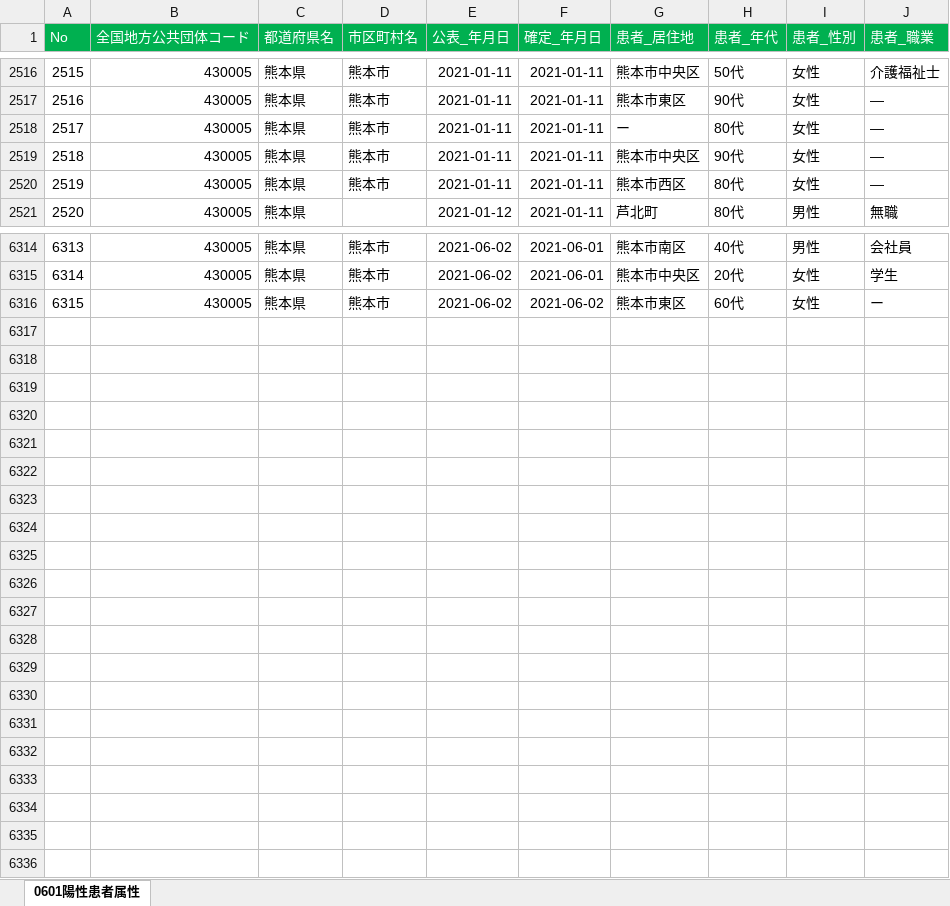
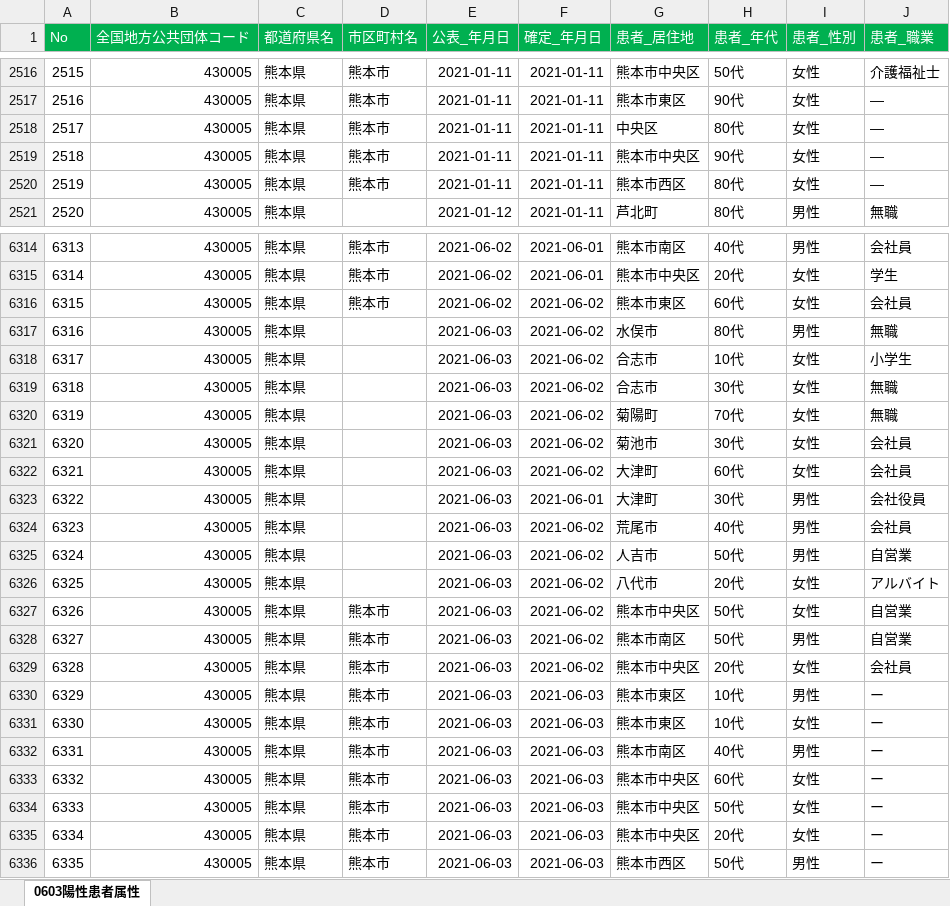
Before and after one commit to makoragi/kumamoto-covid19, an Excel workbook: kanja.xlsx, sheet 0603陽性患者属性, drawn as a sheet; only a part is shown, gaps mark what is left out; values as stored, in another font and other column widths than the file's, no borders; the diff covers the shown part only; the diff names each change by its address in the sheet, - before the commit and + after, or states it on an @@ line.

```diff
--- a/kanja.xlsx (sheet 0603陽性患者属性)
+++ b/kanja.xlsx (sheet 0603陽性患者属性)
-sheet tab: 0601陽性患者属性
+sheet tab: 0603陽性患者属性
-G2518 (患者_居住地): ー
+G2518 (患者_居住地): 中央区
-J6316 (患者_職業): ー
+J6316 (患者_職業): 会社員
+row 6317: 6316 | 430005 | 熊本県 |  | 2021-06-03 | 2021-06-02 | 水俣市 | 80代 | 男性 | 無職
+row 6318: 6317 | 430005 | 熊本県 |  | 2021-06-03 | 2021-06-02 | 合志市 | 10代 | 女性 | 小学生
+row 6319: 6318 | 430005 | 熊本県 |  | 2021-06-03 | 2021-06-02 | 合志市 | 30代 | 女性 | 無職
+row 6320: 6319 | 430005 | 熊本県 |  | 2021-06-03 | 2021-06-02 | 菊陽町 | 70代 | 女性 | 無職
+row 6321: 6320 | 430005 | 熊本県 |  | 2021-06-03 | 2021-06-02 | 菊池市 | 30代 | 女性 | 会社員
+row 6322: 6321 | 430005 | 熊本県 |  | 2021-06-03 | 2021-06-02 | 大津町 | 60代 | 女性 | 会社員
+row 6323: 6322 | 430005 | 熊本県 |  | 2021-06-03 | 2021-06-01 | 大津町 | 30代 | 男性 | 会社役員
+row 6324: 6323 | 430005 | 熊本県 |  | 2021-06-03 | 2021-06-02 | 荒尾市 | 40代 | 男性 | 会社員
+row 6325: 6324 | 430005 | 熊本県 |  | 2021-06-03 | 2021-06-02 | 人吉市 | 50代 | 男性 | 自営業
+row 6326: 6325 | 430005 | 熊本県 |  | 2021-06-03 | 2021-06-02 | 八代市 | 20代 | 女性 | アルバイト
+row 6327: 6326 | 430005 | 熊本県 | 熊本市 | 2021-06-03 | 2021-06-02 | 熊本市中央区 | 50代 | 女性 | 自営業
+row 6328: 6327 | 430005 | 熊本県 | 熊本市 | 2021-06-03 | 2021-06-02 | 熊本市南区 | 50代 | 男性 | 自営業
+row 6329: 6328 | 430005 | 熊本県 | 熊本市 | 2021-06-03 | 2021-06-02 | 熊本市中央区 | 20代 | 女性 | 会社員
+row 6330: 6329 | 430005 | 熊本県 | 熊本市 | 2021-06-03 | 2021-06-03 | 熊本市東区 | 10代 | 男性 | ー
+row 6331: 6330 | 430005 | 熊本県 | 熊本市 | 2021-06-03 | 2021-06-03 | 熊本市東区 | 10代 | 女性 | ー
+row 6332: 6331 | 430005 | 熊本県 | 熊本市 | 2021-06-03 | 2021-06-03 | 熊本市南区 | 40代 | 男性 | ー
+row 6333: 6332 | 430005 | 熊本県 | 熊本市 | 2021-06-03 | 2021-06-03 | 熊本市中央区 | 60代 | 女性 | ー
+row 6334: 6333 | 430005 | 熊本県 | 熊本市 | 2021-06-03 | 2021-06-03 | 熊本市中央区 | 50代 | 女性 | ー
+row 6335: 6334 | 430005 | 熊本県 | 熊本市 | 2021-06-03 | 2021-06-03 | 熊本市中央区 | 20代 | 女性 | ー
+row 6336: 6335 | 430005 | 熊本県 | 熊本市 | 2021-06-03 | 2021-06-03 | 熊本市西区 | 50代 | 男性 | ー
```
Also changed, not shown: 1 edited cell elsewhere in this sheet, kensa.xlsx, 1 other file.
